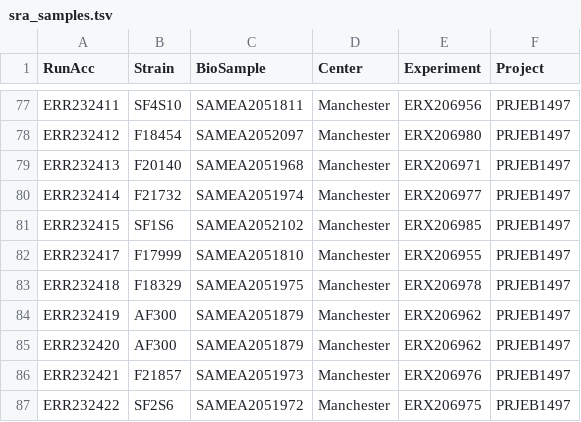
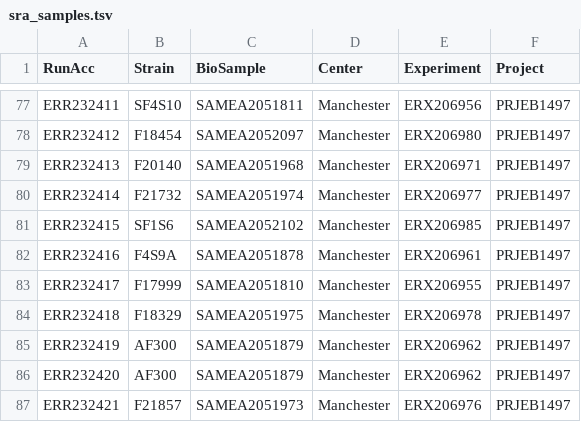
Before and after one commit to stajichlab/Afum_popgenome, a TSV file: download/sra_samples.tsv, drawn as a sheet; only a part is shown, gaps mark what is left out; the shorter side is filled out with more unchanged rows; the diff names each change by its address in the sheet, - before the commit and + after, or states it on an @@ line.

Commit message:
add one missing strain

```diff
--- a/download/sra_samples.tsv
+++ b/download/sra_samples.tsv
+row 82: ERR232416 | F4S9A | SAMEA2051878 | Manchester | ERX206961 | PRJEB1497
```
